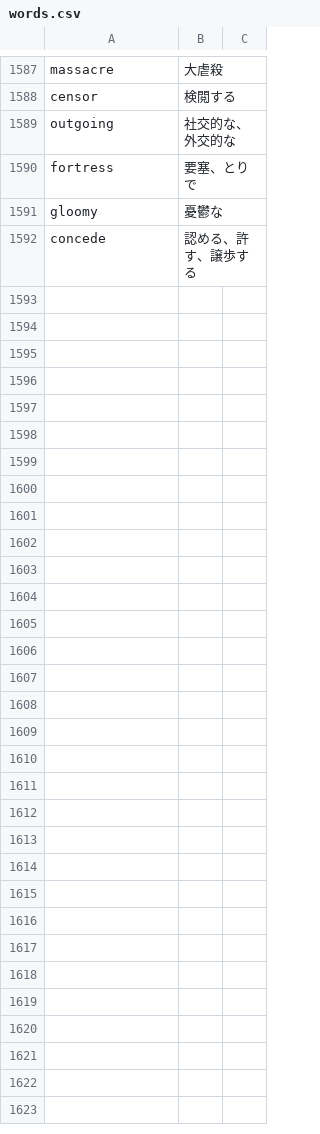
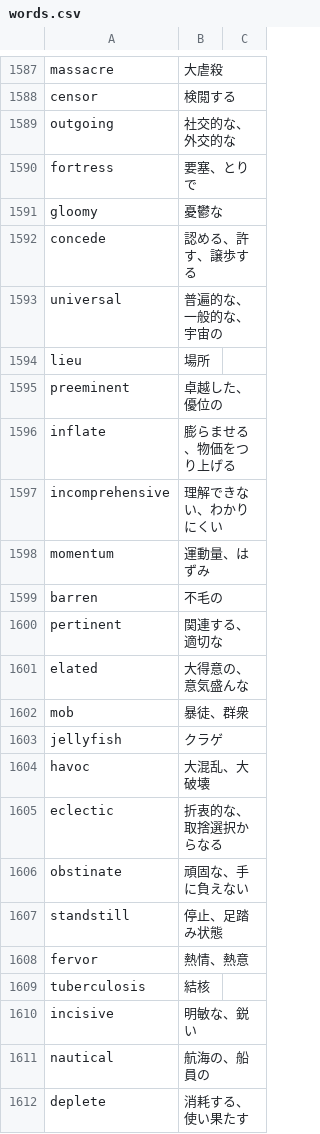
Before and after one commit to GATAKAWAKACHICO/GATAKAWAKACHICO.github.io, a CSV file: toefl-learning-vocabulary/csv/words.csv, drawn as a sheet; only a part is shown, gaps mark what is left out; the diff covers the shown part only.

Commit message:
Added new words

```diff
--- a/toefl-learning-vocabulary/csv/words.csv
+++ b/toefl-learning-vocabulary/csv/words.csv
@@ -1592 +1592,21 @@ gloomy,憂鬱な,
 concede,認める、許す、譲歩する,
+universal,普遍的な、一般的な、宇宙の,
+lieu,場所,
+preeminent,卓越した、優位の,
+inflate,膨らませる、物価をつり上げる,
+incomprehensive,理解できない、わかりにくい,
+momentum,運動量、はずみ,
+barren,不毛の,
+pertinent,関連する、適切な,
+elated,大得意の、意気盛んな,
+mob,暴徒、群衆,
+jellyfish,クラゲ,
+havoc,大混乱、大破壊,
+eclectic,折衷的な、取捨選択からなる,
+obstinate,頑固な、手に負えない,
+standstill,停止、足踏み状態,
+fervor,熱情、熱意,
+tuberculosis,結核,
+incisive,明敏な、鋭い,
+nautical,航海の、船員の,
+deplete,消耗する、使い果たす,
```
Also changed, not shown: 58 added rows elsewhere in this file.
